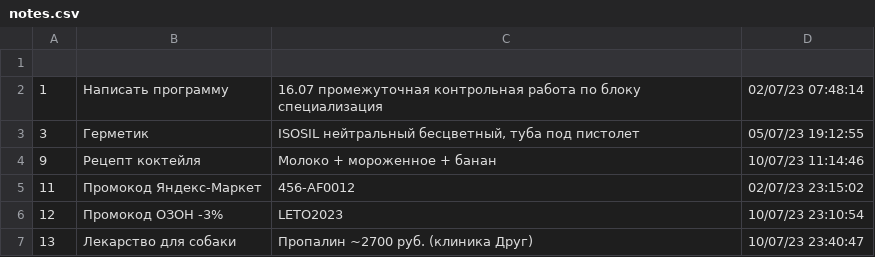
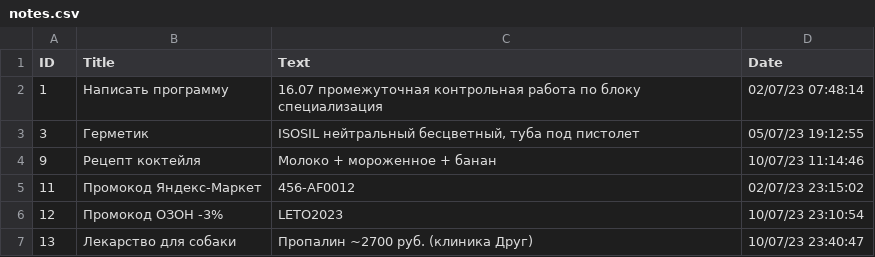
Before and after one commit to Alexey-Rotar/HW_230716_notes, a CSV file: notes.csv, drawn as a sheet; the diff names each change by its address in the sheet, - before the commit and + after, or states it on an @@ line.

```diff
--- a/notes.csv
+++ b/notes.csv
-row 1: (empty)
+row 1: ID | Title | Text | Date
```
Also changed, not shown: 1 other file.
